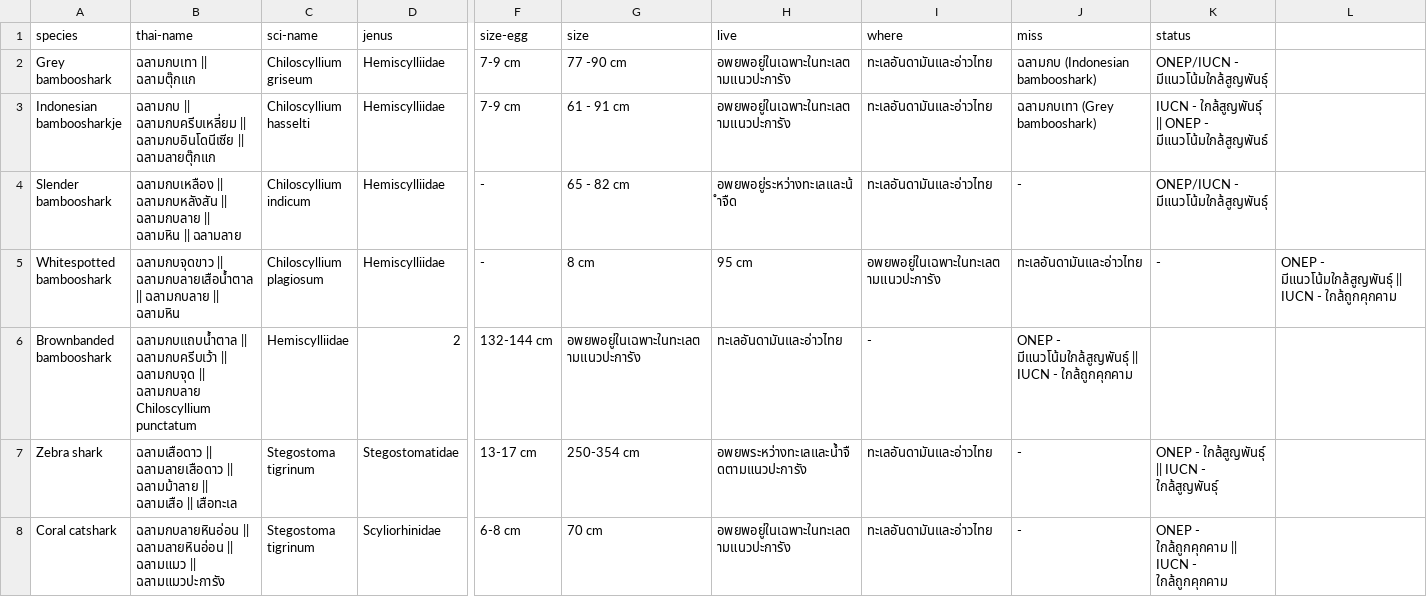
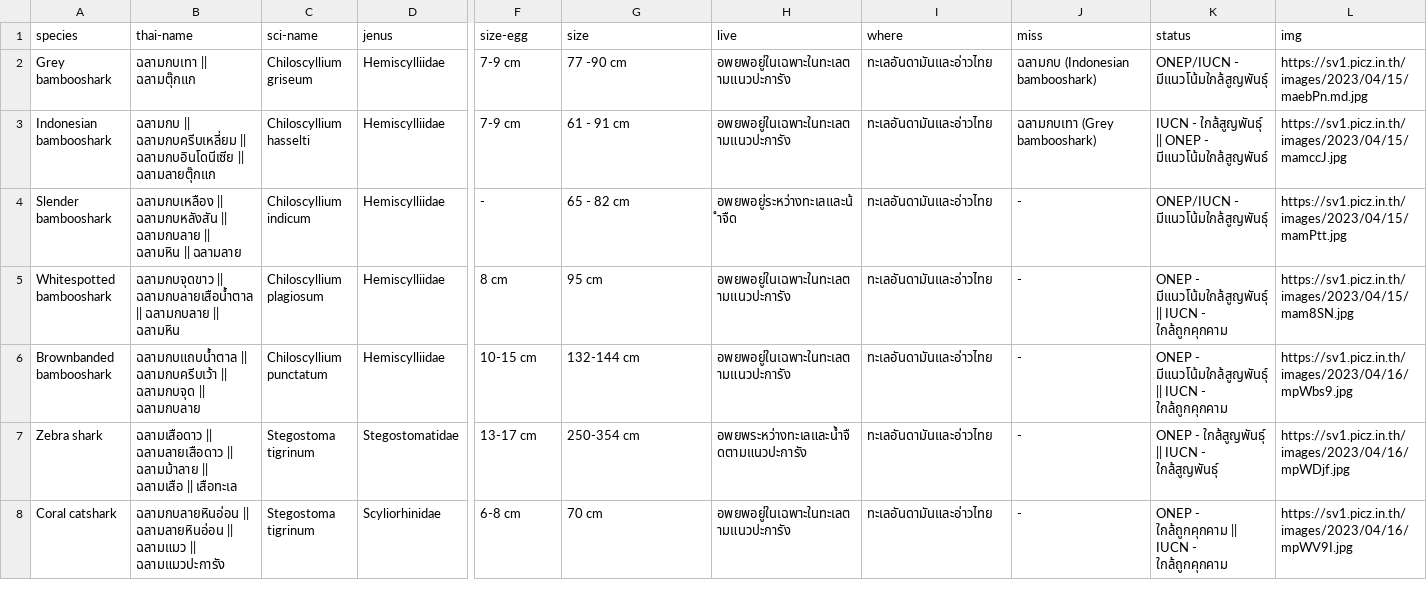
Before and after one commit to Bouncyyahomie/Shark-Spotter, a CSV file: info/shark.csv, drawn as a sheet; only a part is shown, gaps mark what is left out; the diff covers the shown part only; the diff names each change by its address in the sheet, - before the commit and + after, or states it on an @@ line.

```diff
--- a/info/shark.csv
+++ b/info/shark.csv
-L1: (empty)
+L1: img
-L2 (img): (empty)
+L2 (img): https://sv1.picz.in.th/images/2023/04/15/maebPn.md.jpg
-A3 (species): Indonesian bamboosharkje
+A3 (species): Indonesian bambooshark
-L3 (img): (empty)
+L3 (img): https://sv1.picz.in.th/images/2023/04/15/mamccJ.jpg
-L4 (img): (empty)
+L4 (img): https://sv1.picz.in.th/images/2023/04/15/mamPtt.jpg
-F5 (size-egg): -
+F5 (size-egg): 8 cm
-G5 (size): 8 cm
+G5 (size): 95 cm
-H5 (live): 95 cm
+H5 (live): อพยพอยู่ในเฉพาะในทะเลตามแนวปะการัง
-I5 (where): อพยพอยู่ในเฉพาะในทะเลตามแนวปะการัง
+I5 (where): ทะเลอันดามันและอ่าวไทย
-J5 (miss): ทะเลอันดามันและอ่าวไทย
+J5 (miss): -
-K5 (status): -
+K5 (status): ONEP - มีแนวโน้มใกล้สูญพันธุ์ || IUCN - ใกล้ถูกคุกคาม
-L5 (img): ONEP - มีแนวโน้มใกล้สูญพันธุ์ || IUCN - ใกล้ถูกคุกคาม
+L5 (img): https://sv1.picz.in.th/images/2023/04/15/mam8SN.jpg
-B6 (thai-name): …|| ฉลามกบลาย Chiloscyllium punctatum
+B6 (thai-name): …|| ฉลามกบลาย
-C6 (sci-name): Hemiscylliidae
+C6 (sci-name): Chiloscyllium punctatum
-D6 (jenus): 2
+D6 (jenus): Hemiscylliidae
-F6 (size-egg): 132-144 cm
+F6 (size-egg): 10-15 cm
-G6 (size): อพยพอยู่ในเฉพาะในทะเลตามแนวปะการัง
+G6 (size): 132-144 cm
-H6 (live): ทะเลอันดามันและอ่าวไทย
+H6 (live): อพยพอยู่ในเฉพาะในทะเลตามแนวปะการัง
-I6 (where): -
+I6 (where): ทะเลอันดามันและอ่าวไทย
-J6 (miss): ONEP - มีแนวโน้มใกล้สูญพันธุ์ || IUCN - ใกล้ถูกคุกคาม
+J6 (miss): -
-K6 (status): (empty)
+K6 (status): ONEP - มีแนวโน้มใกล้สูญพันธุ์ || IUCN - ใกล้ถูกคุกคาม
-L6 (img): (empty)
+L6 (img): https://sv1.picz.in.th/images/2023/04/16/mpWbs9.jpg
-L7 (img): (empty)
+L7 (img): https://sv1.picz.in.th/images/2023/04/16/mpWDjf.jpg
-L8 (img): (empty)
+L8 (img): https://sv1.picz.in.th/images/2023/04/16/mpWV9I.jpg
```
Also changed, not shown: 15 edited cells elsewhere in this file, 8 other files.
